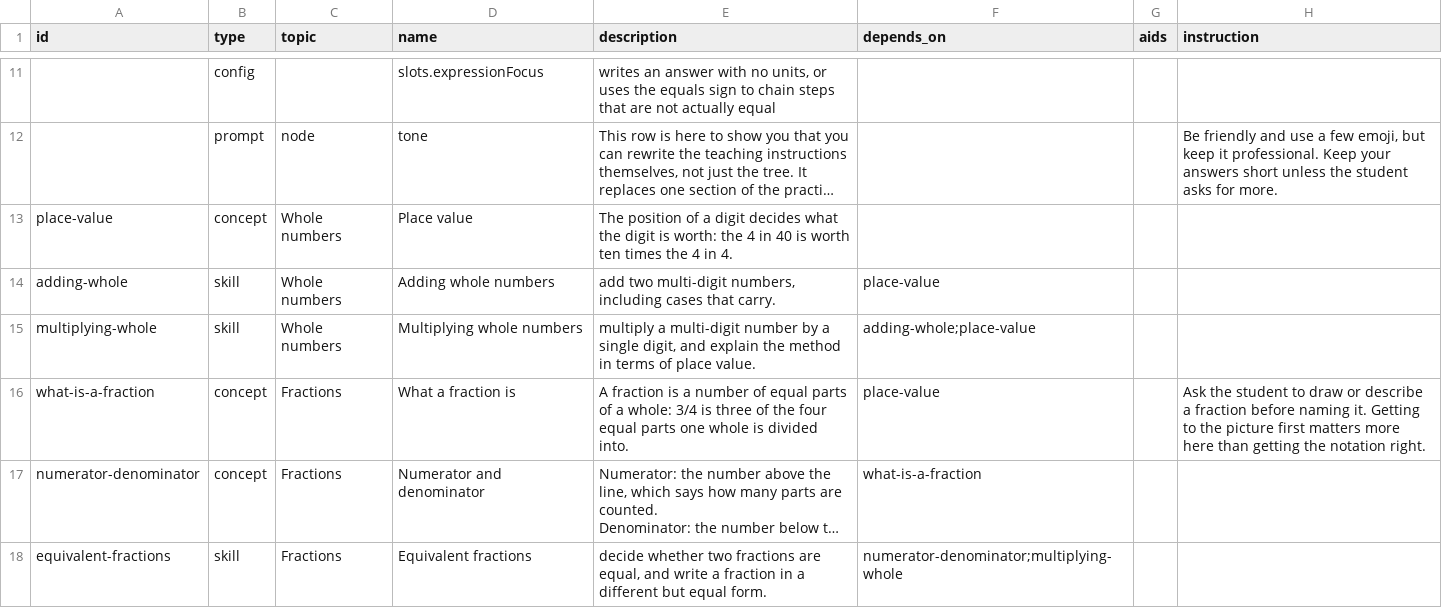
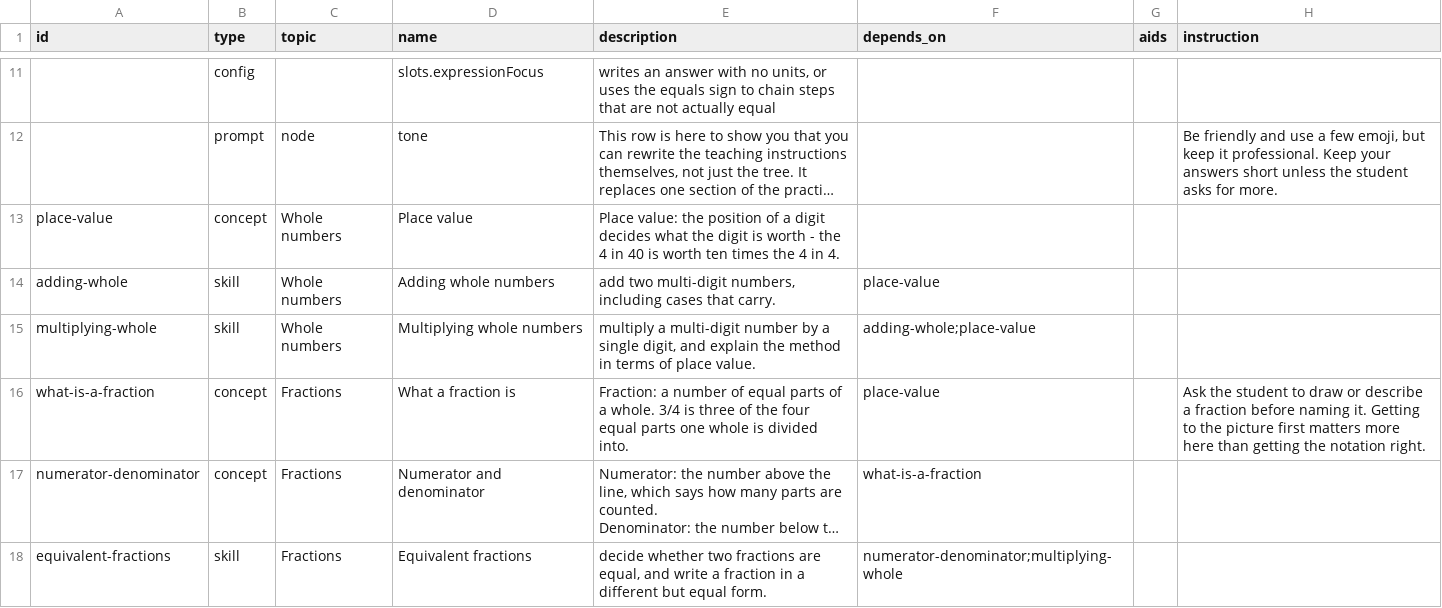
Before and after one commit to vidarsko/ai-skill-trees, a CSV file: starter/tree.csv, drawn as a sheet; only a part is shown, gaps mark what is left out; long unchanged cells end in …; the diff names each change by its address in the sheet, - before the commit and + after, or states it on an @@ line.

```diff
--- a/starter/tree.csv
+++ b/starter/tree.csv
-E13 (description): The position of a digit decides what the digit is worth: the 4…
+E13 (description): Place value: the position of a digit decides what the digit is worth - the 4…
-E16 (description): A fraction is a number of equal parts of a whole: 3/4 is…
+E16 (description): Fraction: a number of equal parts of a whole. 3/4 is…
```
Also changed, not shown: 6 other files.
